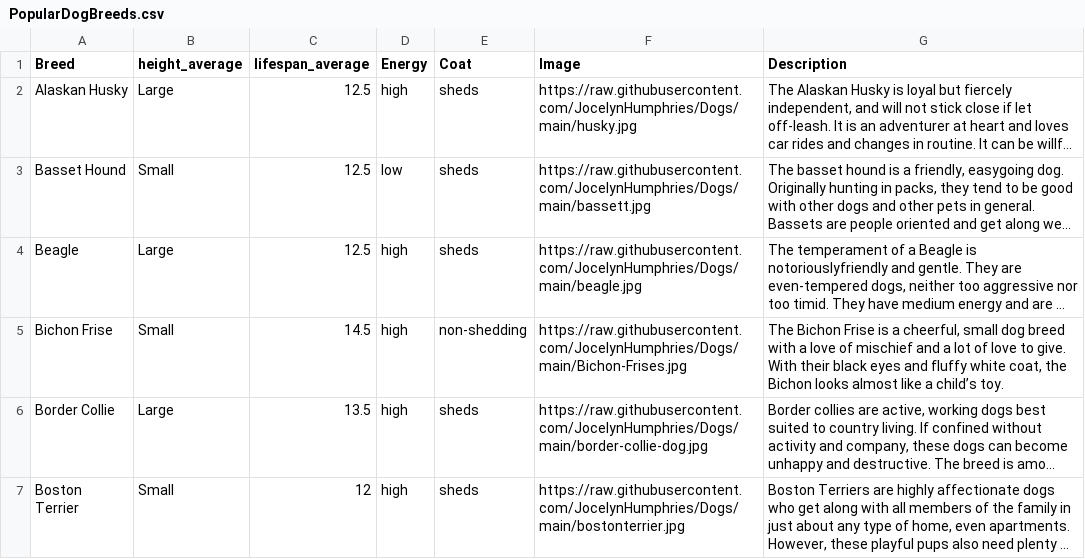
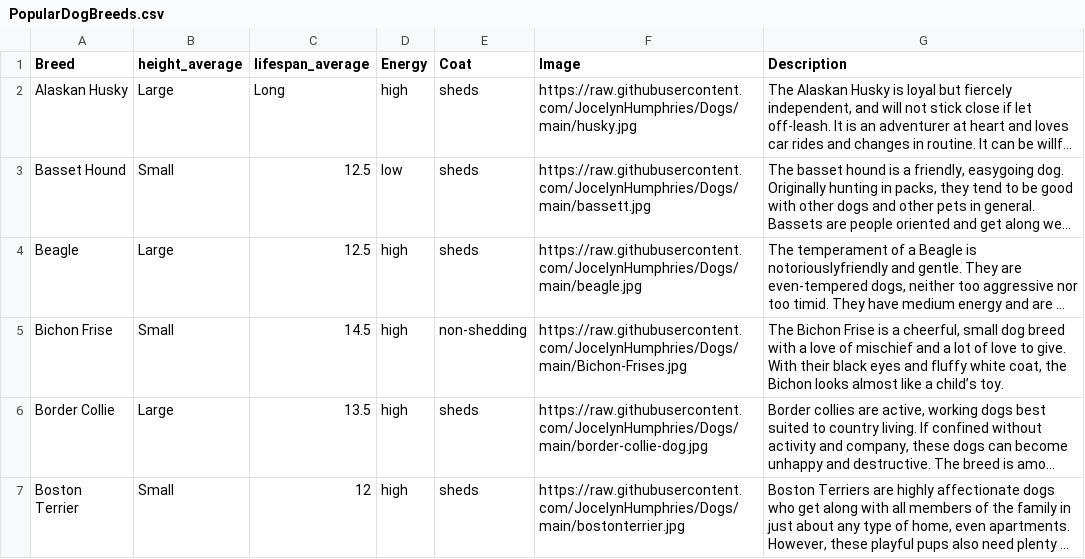
Before and after one commit to Bradleyq15/Dogs, a CSV file: PopularDogBreeds.csv, drawn as a sheet; only a part is shown; long unchanged cells end in …; the diff names each change by its address in the sheet, - before the commit and + after, or states it on an @@ line.

Commit message:
Update PopularDogBreeds.csv

```diff
--- a/PopularDogBreeds.csv
+++ b/PopularDogBreeds.csv
-C2 (lifespan_average): 12.5
+C2 (lifespan_average): Long
```
